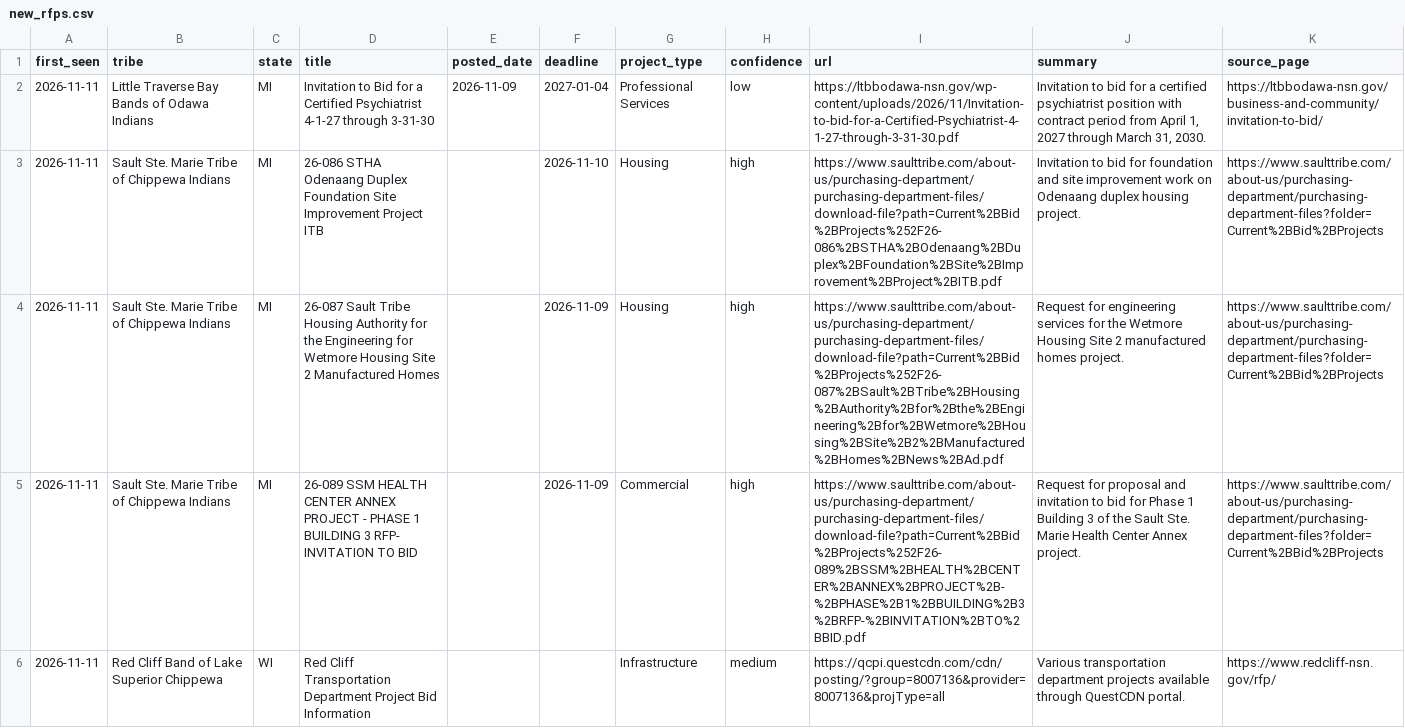
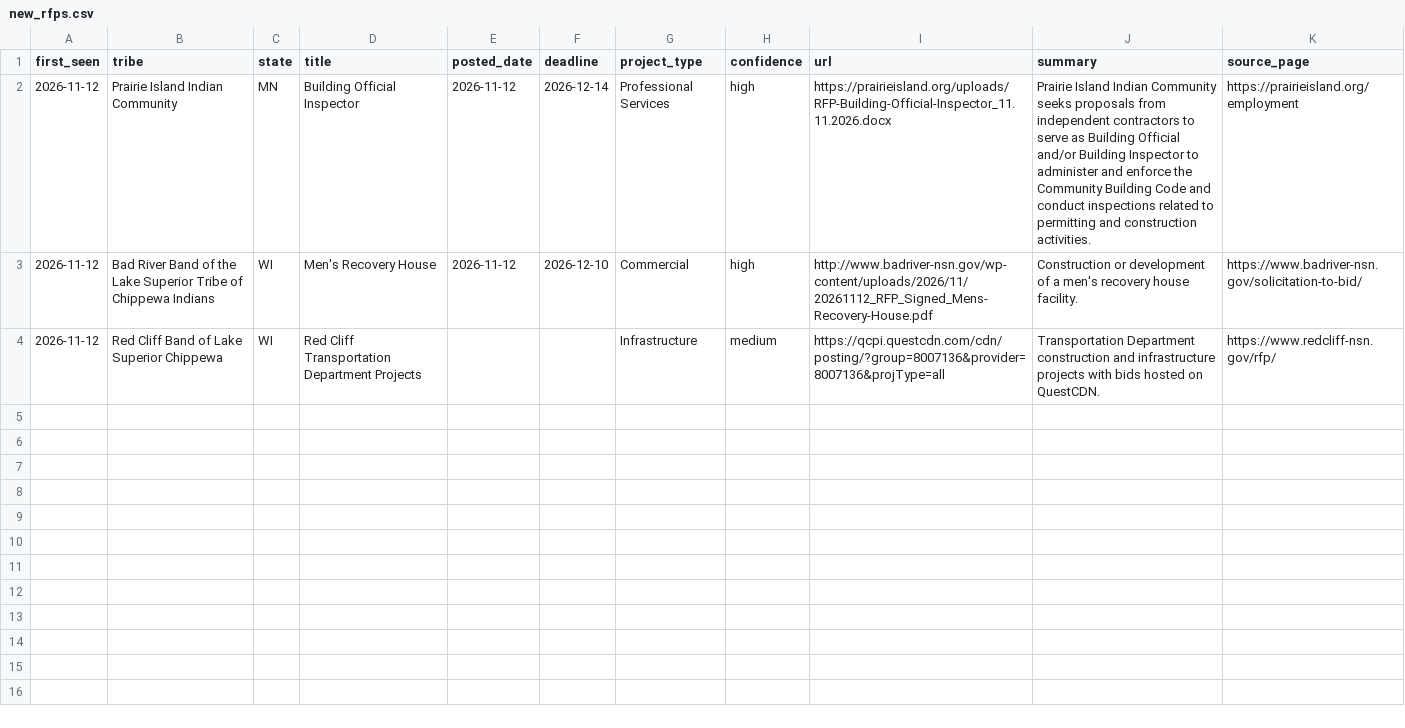
Before and after one commit to revelinvestments/tribal-rfp-scraper, a CSV file: data/new_rfps.csv, drawn as a sheet; removed rows and columns are numbered as before the commit, all else as after; the diff names each change by its address in the sheet, - before the commit and + after, or states it on an @@ line.

```diff
--- a/data/new_rfps.csv
+++ b/data/new_rfps.csv
-row 2: 2026-11-11 | Little Traverse Bay Bands of Odawa Indians | MI | Invitation to Bid for a Certified Psychiatrist 4-1-27 through 3-31-30 | 2026-11-09 | 2027-01-04 | Professional Services | low | https://ltbbodawa-nsn.gov/wp-content/uploads/2026/11/Invitation-to-bid-for-a-Certified-Psychiatrist-4-1-27-through-3-31-30.pdf | Invitation to bid for a certified psychiatrist position with contract period from April 1, 2027 through March 31, 2030. | https://ltbbodawa-nsn.gov/business-and-community/invitation-to-bid/
-row 3: 2026-11-11 | Sault Ste. Marie Tribe of Chippewa Indians | MI | 26-086 STHA Odenaang Duplex Foundation Site Improvement Project ITB |  | 2026-11-10 | Housing | high | https://www.saulttribe.com/about-us/purchasing-department/purchasing-department-files/download-file?path=Current%2BBid%2BProjects%252F26-086%2BSTHA%2BOdenaang%2BDuplex%2BFoundation%2BSite%2BImprovement%2BProject%2BITB.pdf | Invitation to bid for foundation and site improvement work on Odenaang duplex housing project. | https://www.saulttribe.com/about-us/purchasing-department/purchasing-department-files?folder=Current%2BBid%2BProjects
-row 4: 2026-11-11 | Sault Ste. Marie Tribe of Chippewa Indians | MI | 26-087 Sault Tribe Housing Authority for the Engineering for Wetmore Housing Site 2 Manufactured Homes |  | 2026-11-09 | Housing | high | https://www.saulttribe.com/about-us/purchasing-department/purchasing-department-files/download-file?path=Current%2BBid%2BProjects%252F26-087%2BSault%2BTribe%2BHousing%2BAuthority%2Bfor%2Bthe%2BEngineering%2Bfor%2BWetmore%2BHousing%2BSite%2B2%2BManufactured%2BHomes%2BNews%2BAd.pdf | Request for engineering services for the Wetmore Housing Site 2 manufactured homes project. | https://www.saulttribe.com/about-us/purchasing-department/purchasing-department-files?folder=Current%2BBid%2BProjects
-row 5: 2026-11-11 | Sault Ste. Marie Tribe of Chippewa Indians | MI | 26-089 SSM HEALTH CENTER ANNEX PROJECT - PHASE 1 BUILDING 3 RFP- INVITATION TO BID |  | 2026-11-09 | Commercial | high | https://www.saulttribe.com/about-us/purchasing-department/purchasing-department-files/download-file?path=Current%2BBid%2BProjects%252F26-089%2BSSM%2BHEALTH%2BCENTER%2BANNEX%2BPROJECT%2B-%2BPHASE%2B1%2BBUILDING%2B3%2BRFP-%2BINVITATION%2BTO%2BBID.pdf | Request for proposal and invitation to bid for Phase 1 Building 3 of the Sault Ste. Marie Health Center Annex project. | https://www.saulttribe.com/about-us/purchasing-department/purchasing-department-files?folder=Current%2BBid%2BProjects
+row 2: 2026-11-12 | Prairie Island Indian Community | MN | Building Official Inspector | 2026-11-12 | 2026-12-14 | Professional Services | high | https://prairieisland.org/uploads/RFP-Building-Official-Inspector_11.11.2026.docx | Prairie Island Indian Community seeks proposals from independent contractors to serve as Building Official and/or Building Inspector to administer and enforce the Community Building Code and conduct inspections related to permitting and construction activities. | https://prairieisland.org/employment
+row 3: 2026-11-12 | Bad River Band of the Lake Superior Tribe of Chippewa Indians | WI | Men's Recovery House | 2026-11-12 | 2026-12-10 | Commercial | high | http://www.badriver-nsn.gov/wp-content/uploads/2026/11/20261112_RFP_Signed_Mens-Recovery-House.pdf | Construction or development of a men's recovery house facility. | https://www.badriver-nsn.gov/solicitation-to-bid/
-A4 (first_seen): 2026-11-11
+A4 (first_seen): 2026-11-12
-D4 (title): …Transportation Department Project Bid Information
+D4 (title): …Transportation Department Projects
-J4 (summary): Various transportation department projects available through QuestCDN portal.
+J4 (summary): Transportation Department construction and infrastructure projects with bids hosted on QuestCDN.
```
Also changed, not shown: data/all_rfps.csv, 2 other files.
